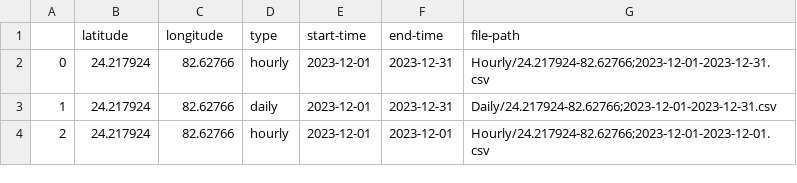
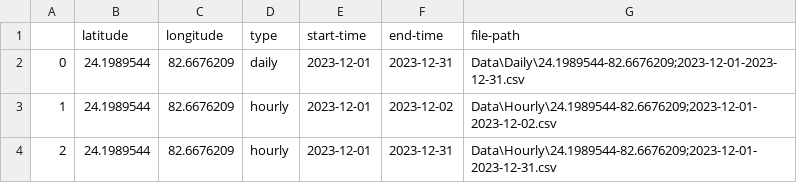
Before and after one commit to Sanjeev-Kumar78/Weather_Trend_Analyzer, a CSV file: Data/log.csv, drawn as a sheet.

```diff
--- a/Data/log.csv
+++ b/Data/log.csv
@@ -1,4 +1,4 @@
 ,latitude,longitude,type,start-time,end-time,file-path
-0,24.217924,82.62766,hourly,2023-12-01,2023-12-31,Hourly/24.217924-82.62766;2023-12-01-2023-12-31.csv
-1,24.217924,82.62766,daily,2023-12-01,2023-12-31,Daily/24.217924-82.62766;2023-12-01-2023-12-31.csv
-2,24.217924,82.62766,hourly,2023-12-01,2023-12-01,Hourly/24.217924-82.62766;2023-12-01-2023-12-01.csv
+0,24.1989544,82.6676209,daily,2023-12-01,2023-12-31,Data\Daily\24.1989544-82.6676209;2023-12-01-2023-12-31.csv
+1,24.1989544,82.6676209,hourly,2023-12-01,2023-12-02,Data\Hourly\24.1989544-82.6676209;2023-12-01-2023-12-02.csv
+2,24.1989544,82.6676209,hourly,2023-12-01,2023-12-31,Data\Hourly\24.1989544-82.6676209;2023-12-01-2023-12-31.csv
```
Also changed, not shown: 13 other files.
